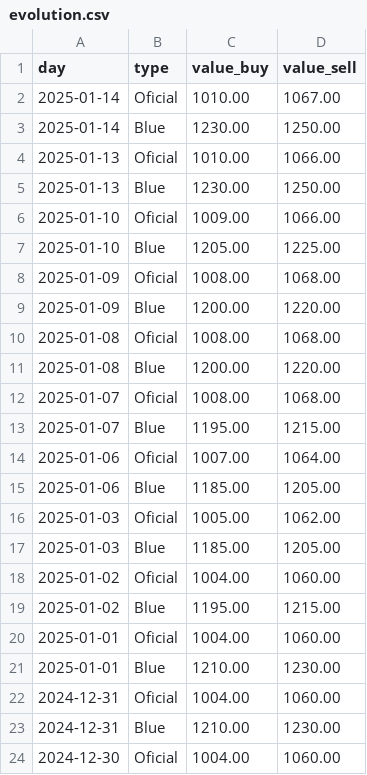
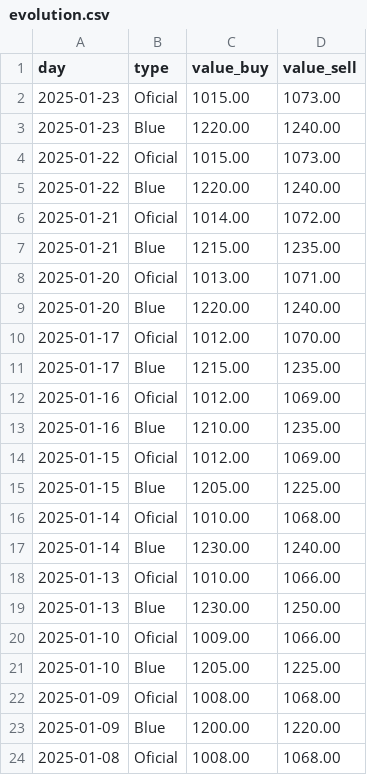
Before and after one commit to msolesp/openqube2024.02, a CSV file: data/evolution.csv, drawn as a sheet; only a part is shown; the shorter side is filled out with more unchanged rows.

```diff
--- a/data/evolution.csv
+++ b/data/evolution.csv
@@ -1,4 +1,18 @@
 day,type,value_buy,value_sell
-2025-01-14,Oficial,1010.00,1067.00
-2025-01-14,Blue,1230.00,1250.00
+2025-01-23,Oficial,1015.00,1073.00
+2025-01-23,Blue,1220.00,1240.00
+2025-01-22,Oficial,1015.00,1073.00
+2025-01-22,Blue,1220.00,1240.00
+2025-01-21,Oficial,1014.00,1072.00
+2025-01-21,Blue,1215.00,1235.00
+2025-01-20,Oficial,1013.00,1071.00
+2025-01-20,Blue,1220.00,1240.00
+2025-01-17,Oficial,1012.00,1070.00
+2025-01-17,Blue,1215.00,1235.00
+2025-01-16,Oficial,1012.00,1069.00
+2025-01-16,Blue,1210.00,1235.00
+2025-01-15,Oficial,1012.00,1069.00
+2025-01-15,Blue,1205.00,1225.00
+2025-01-14,Oficial,1010.00,1068.00
+2025-01-14,Blue,1230.00,1240.00
 2025-01-13,Oficial,1010.00,1066.00
```
Also changed, not shown: 8 other files.
